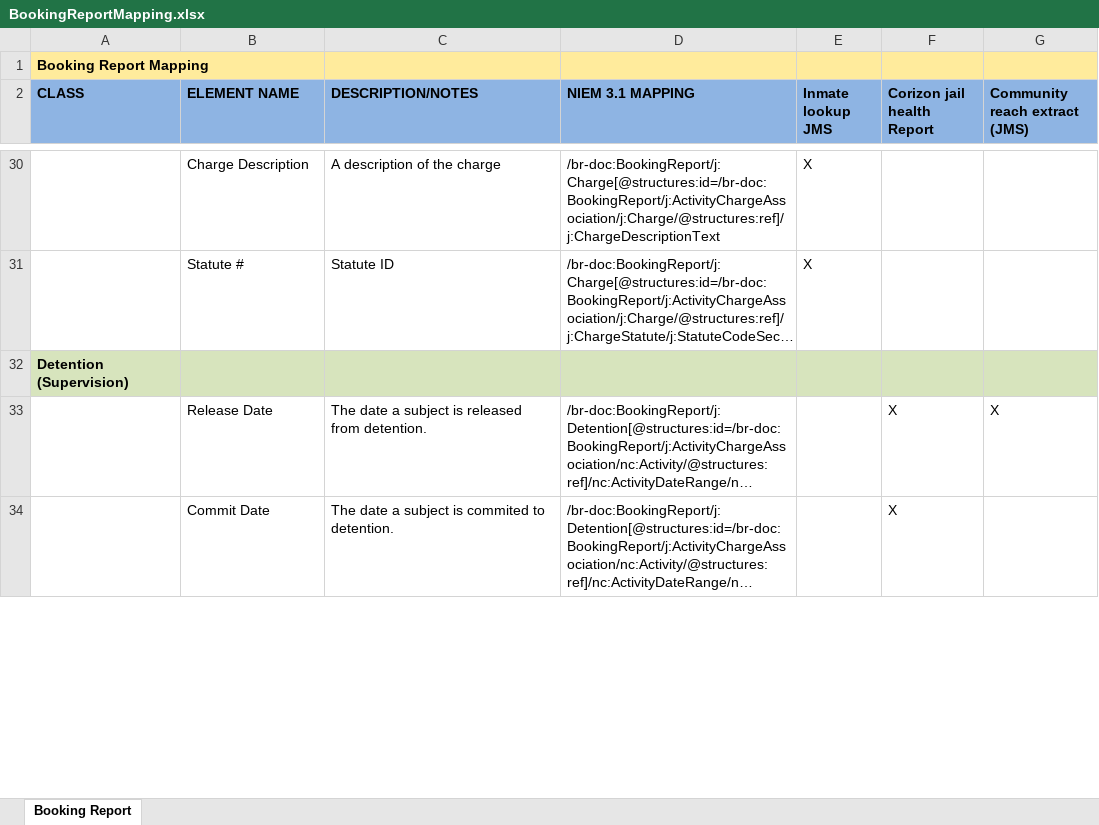
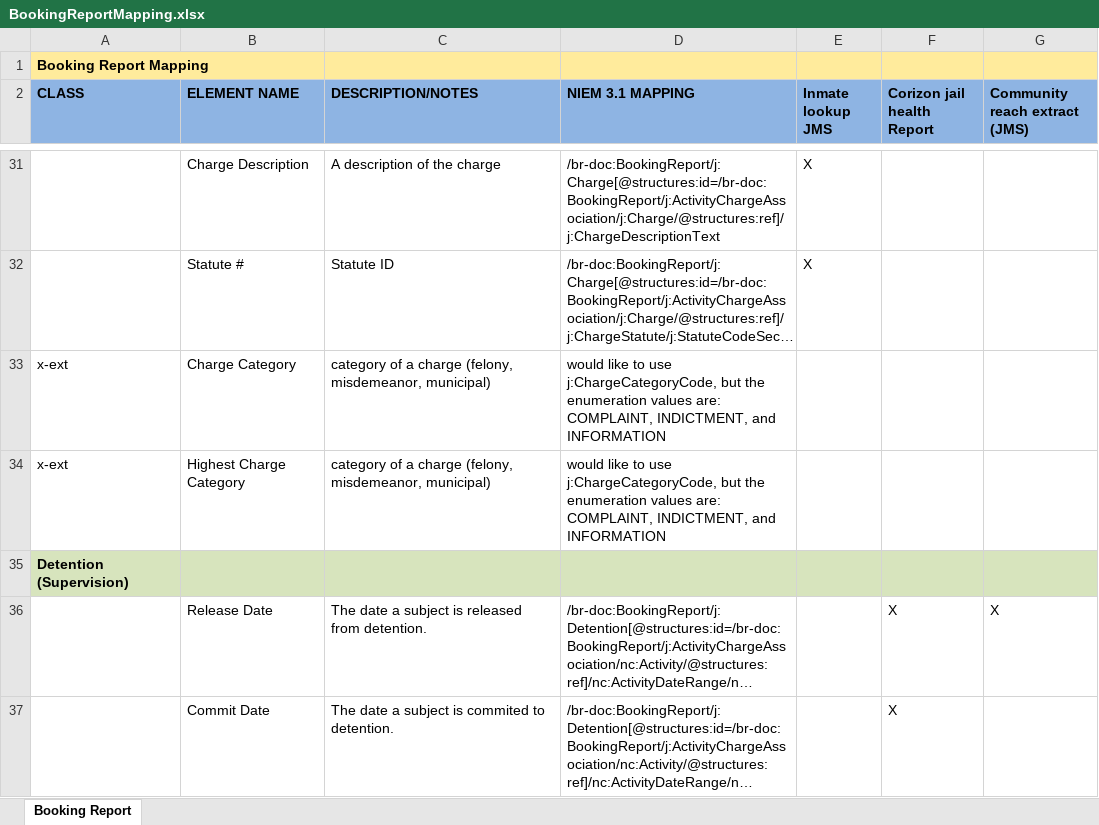
Before and after one commit to ojbc/main, an Excel workbook: shared/ojb-resources-common/src/main/resources/service-specifications/Booking_Reporting_Service/artifacts/service_model/information_model/BookingReport-IEPD/documentation/BookingReportMapping.xlsx, sheet Booking Report, drawn as a sheet; only a part is shown, gaps mark what is left out; long unchanged cells end in …; values as stored, in another font and other column widths than the file's, no borders; the diff covers the shown part only; the diff names each change by its address in the sheet, - before the commit and + after, or states it on an @@ line.

Commit message:
category codes added

```diff
--- a/shared/ojb-resources-common/src/main/resources/service-specifications/Booking_Reporting_Service/artifacts/service_model/information_model/BookingReport-IEPD/documentation/BookingReportMapping.xlsx (sheet Booking Report)
+++ b/shared/ojb-resources-common/src/main/resources/service-specifications/Booking_Reporting_Service/artifacts/service_model/information_model/BookingReport-IEPD/documentation/BookingReportMapping.xlsx (sheet Booking Report)
+row 33: x-ext | Charge Category | category of a charge (felony, misdemeanor, municipal) | would like to use j:ChargeCategoryCode, but the enumeration values are: COMPLAINT, INDICTMENT, and INFORMATION
+row 34: x-ext | Highest Charge Category | category of a charge (felony, misdemeanor, municipal) | would like to use j:ChargeCategoryCode, but the enumeration values are: COMPLAINT, INDICTMENT, and INFORMATION
```
Also changed, not shown: 1 added row and 4 edited cells elsewhere in this sheet, 2 other files.
